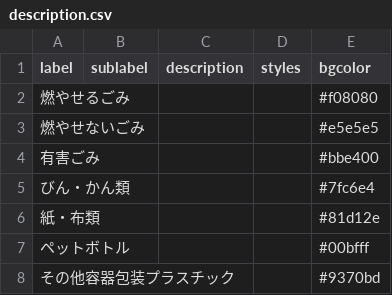
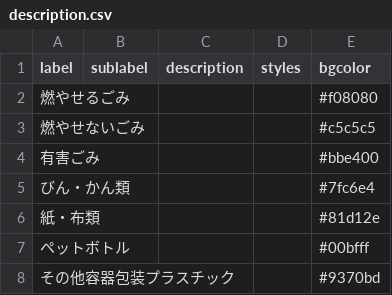
Before and after one commit to jikipon/5374, a CSV file: data/description.csv, drawn as a sheet.

Commit message:
Update description.csv

```diff
--- a/data/description.csv
+++ b/data/description.csv
@@ -2,3 +2,3 @@ label,sublabel,description,styles,bgcolor
 燃やせるごみ,,,,#f08080
-燃やせないごみ,,,,#e5e5e5
+燃やせないごみ,,,,#c5c5c5
 有害ごみ,,,,#bbe400
```
